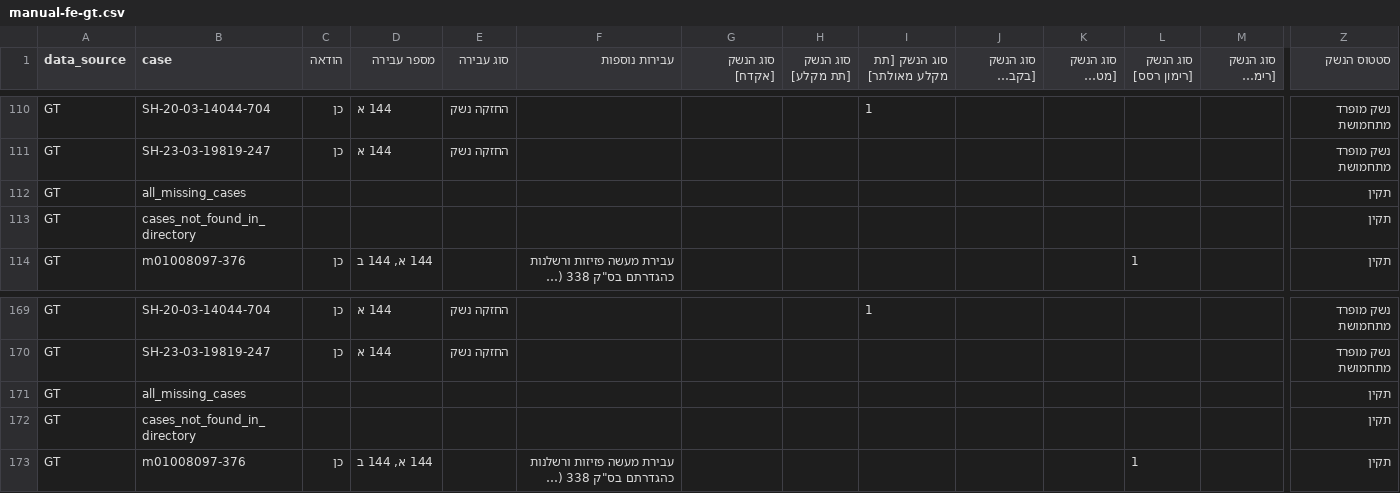
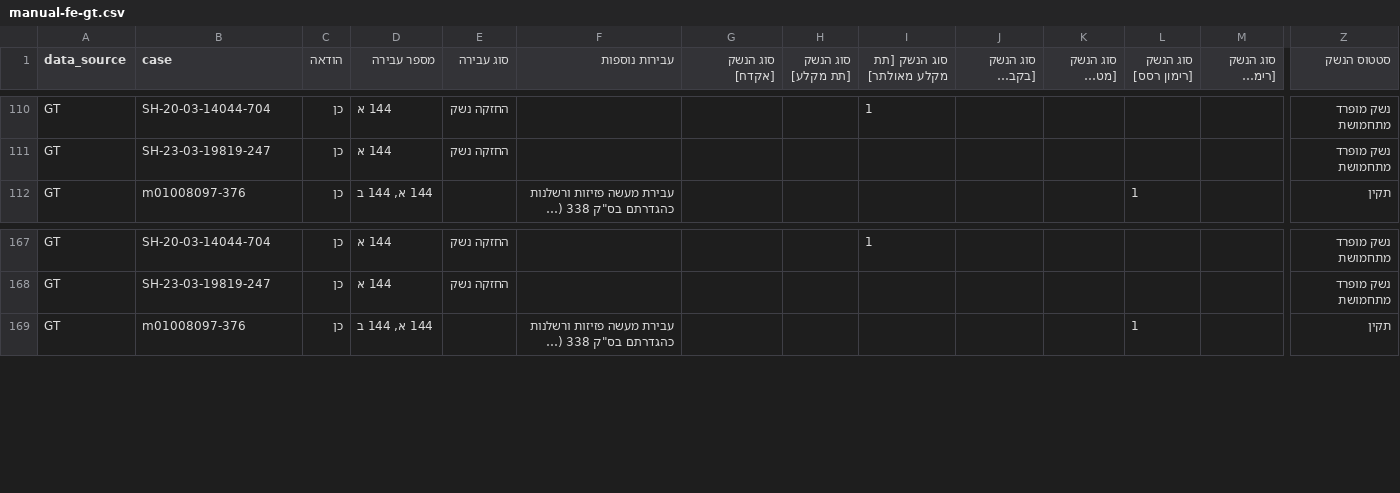
Before and after one commit to LiorBenShalom/hebrew-sentencing-similarity, a CSV file: data/extraction_validation/weapon/manual-fe-gt.csv, drawn as a sheet; only a part is shown, gaps mark what is left out; long unchanged cells end in …; rows hold the shown columns only; the diff names each change by its address in the sheet, - before the commit and + after, or states it on an @@ line.

```diff
--- a/data/extraction_validation/weapon/manual-fe-gt.csv
+++ b/data/extraction_validation/weapon/manual-fe-gt.csv
-row 112: GT | all_missing_cases |  |  |  |  |  |  |  |  |  |  |  | תקין
-row 113: GT | cases_not_found_in_directory |  |  |  |  |  |  |  |  |  |  |  | תקין
-row 171: GT | all_missing_cases |  |  |  |  |  |  |  |  |  |  |  | תקין
-row 172: GT | cases_not_found_in_directory |  |  |  |  |  |  |  |  |  |  |  | תקין
```
Also changed, not shown: data/extraction_validation/weapon/manual-fe-gt-with-defaults.csv, provenance/MANIFEST.csv.
